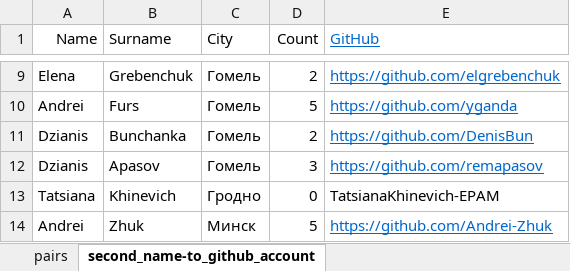
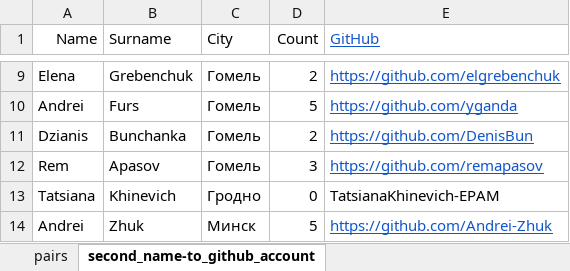
Before and after one commit to siarohin/mentor-dashboard, an Excel workbook: mentor-dashboard/src/rawSource/Mentor-students pairs.xlsx, sheet second_name-to_github_account, drawn as a sheet; only a part is shown, gaps mark what is left out; values as stored, in another font and other column widths than the file's, no borders; charts and pictures not drawn; the diff names each change by its address in the sheet, - before the commit and + after, or states it on an @@ line.

```diff
--- a/mentor-dashboard/src/rawSource/Mentor-students pairs.xlsx (sheet second_name-to_github_account)
+++ b/mentor-dashboard/src/rawSource/Mentor-students pairs.xlsx (sheet second_name-to_github_account)
-A12 (Name): Dzianis
+A12 (Name): Rem
```
Also changed, not shown: sheet pairs, charts or pictures, mentor-dashboard/src/rawSource/Mentor score.xlsx, mentor-dashboard/src/rawSource/Tasks.xlsx, 4 other files.
